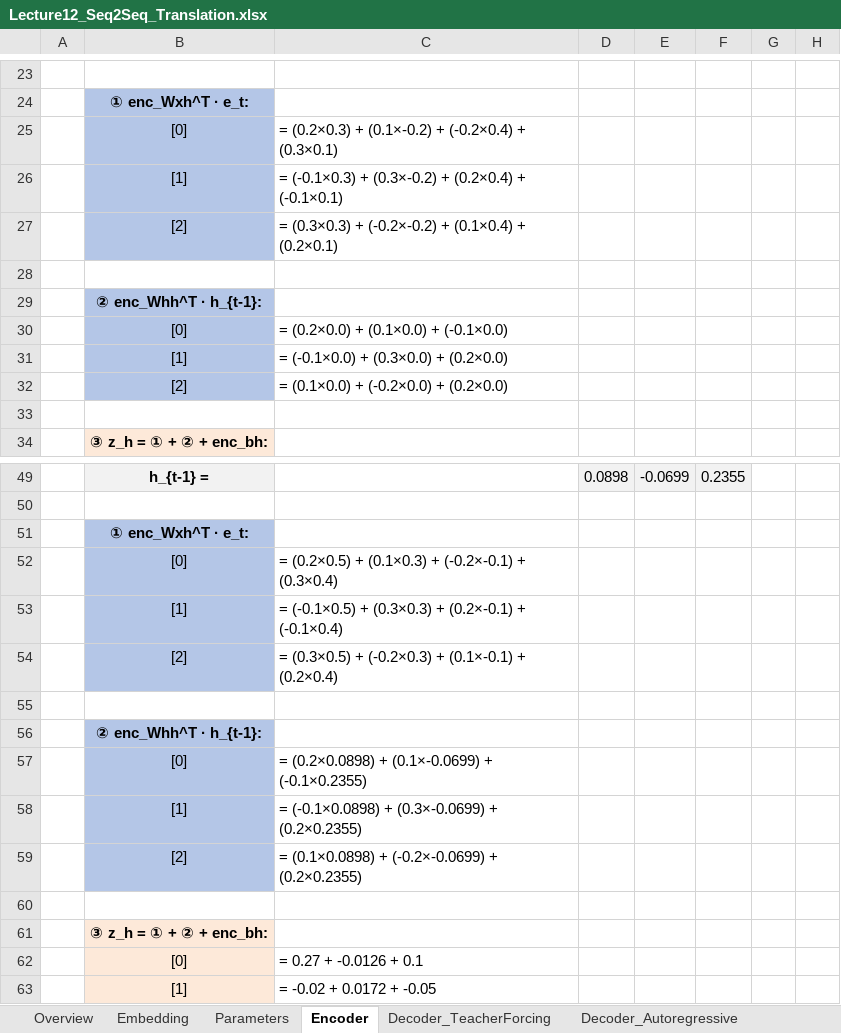
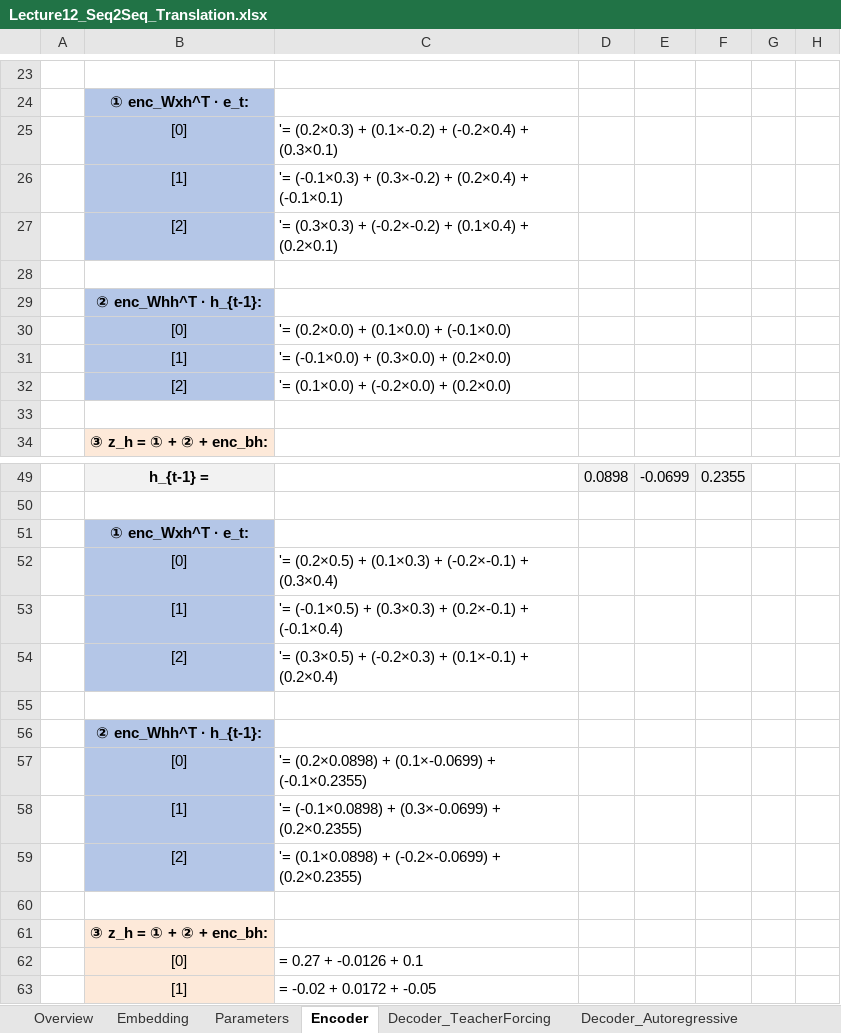
Before and after one commit to powersimmani/AIVS_Lecture_Slides, an Excel workbook: Excel-worksheets/Lecture12_Seq2Seq_Translation.xlsx, sheet Encoder, drawn as a sheet; only a part is shown, gaps mark what is left out; values as stored, in another font and other column widths than the file's, no borders; formulas without a stored value are shown as written; the diff covers the shown part only; the diff names each change by its address in the sheet, - before the commit and + after, or states it on an @@ line.

```diff
--- a/Excel-worksheets/Lecture12_Seq2Seq_Translation.xlsx (sheet Encoder)
+++ b/Excel-worksheets/Lecture12_Seq2Seq_Translation.xlsx (sheet Encoder)
-C25: = (0.2×0.3) +…
+C25: '= (0.2×0.3) +…
-C26: = (-0.1×0.3) +…
+C26: '= (-0.1×0.3) +…
-C27: = (0.3×0.3) +…
+C27: '= (0.3×0.3) +…
-C30: = (0.2×0.0) + (0.1×0.0) + (-0.1×0.0)
+C30: '= (0.2×0.0) + (0.1×0.0) + (-0.1×0.0)
-C31: = (-0.1×0.0) + (0.3×0.0) + (0.2×0.0)
+C31: '= (-0.1×0.0) + (0.3×0.0) + (0.2×0.0)
-C32: = (0.1×0.0) + (-0.2×0.0) + (0.2×0.0)
+C32: '= (0.1×0.0) + (-0.2×0.0) + (0.2×0.0)
-C52: = (0.2×0.5) +…
+C52: '= (0.2×0.5) +…
-C53: = (-0.1×0.5) +…
+C53: '= (-0.1×0.5) +…
-C54: = (0.3×0.5) +…
+C54: '= (0.3×0.5) +…
-C57: = (0.2×0.0898) +…
+C57: '= (0.2×0.0898) +…
-C58: = (-0.1×0.0898) +…
+C58: '= (-0.1×0.0898) +…
-C59: = (0.1×0.0898) +…
+C59: '= (0.1×0.0898) +…
```
Also changed, not shown: 6 edited cells elsewhere in this sheet, sheet Backward, Excel-worksheets/Lecture05_MLP.xlsx, Excel-worksheets/Lecture11_LSTM_Gates.xlsx, 23 other files.
